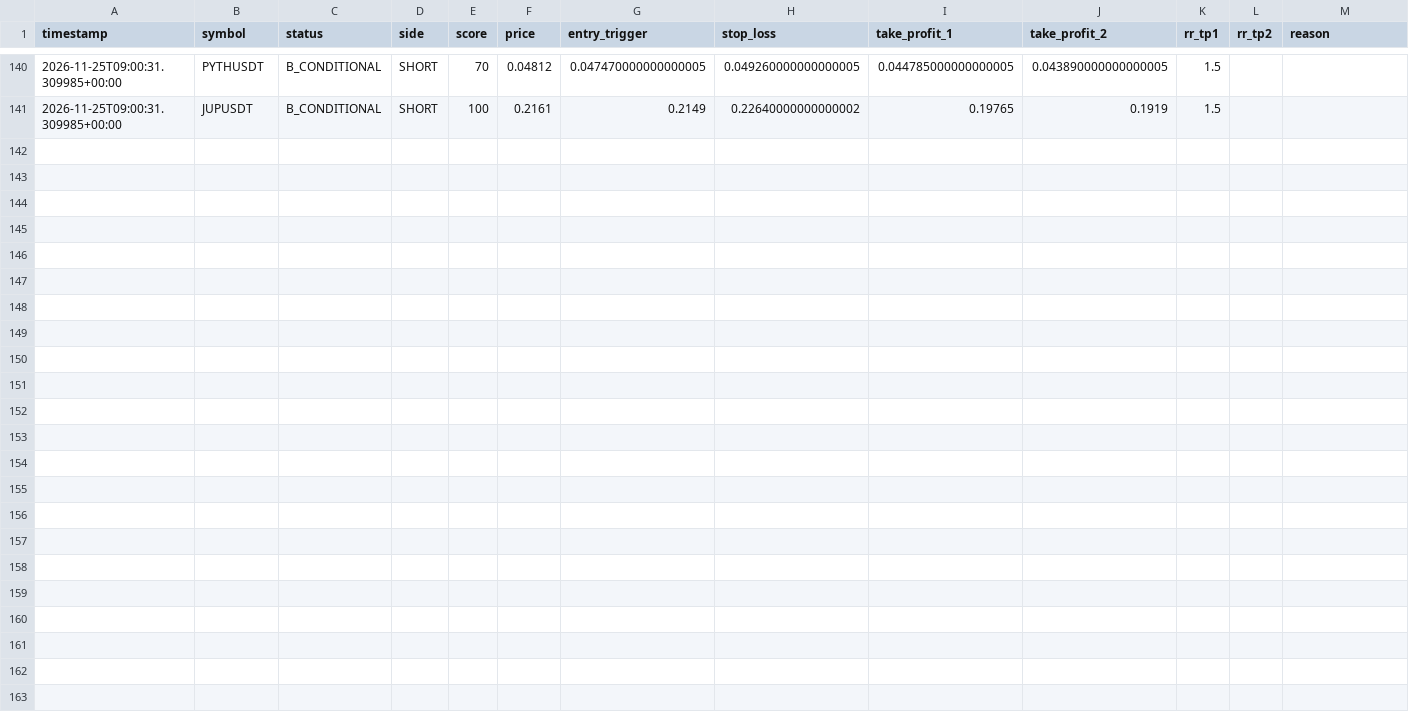
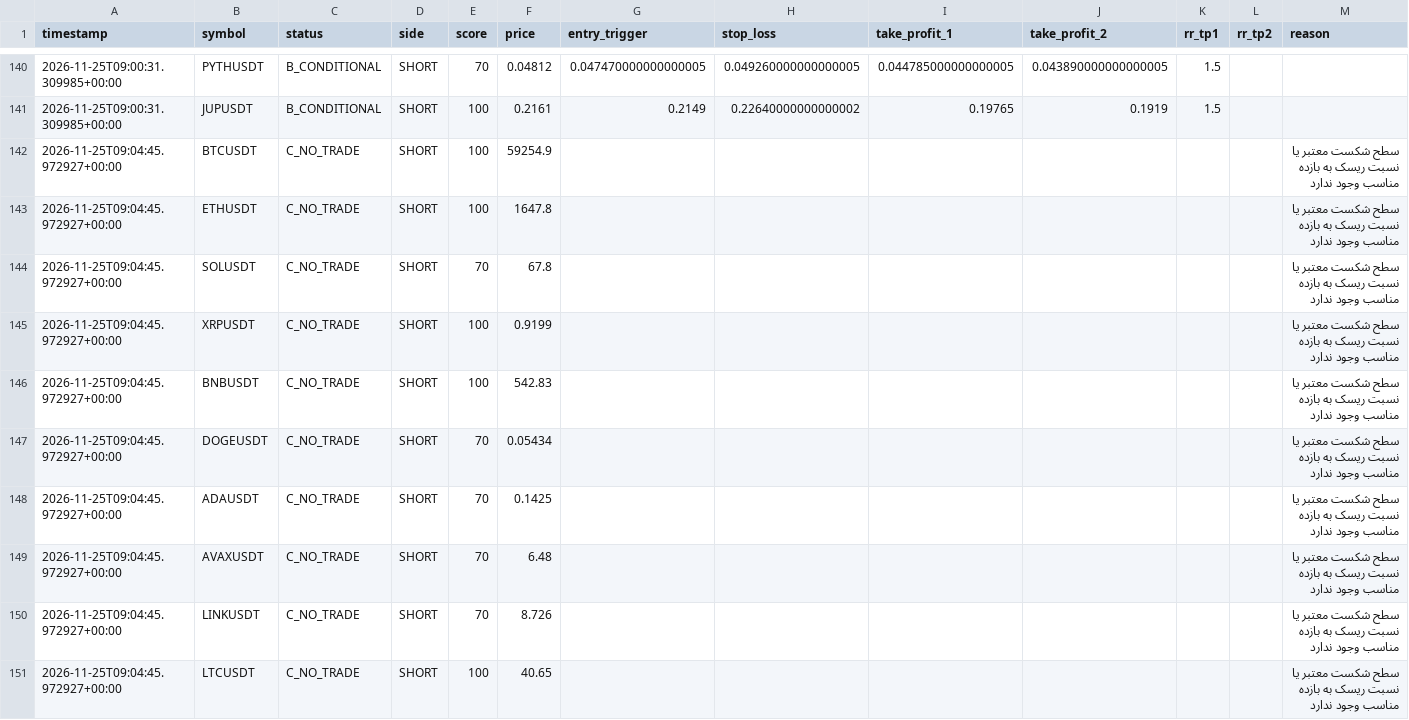
Before and after one commit to geologymehdi416-ui/lbank-ai-trading-bot, a CSV file: signals_log.csv, drawn as a sheet; only a part is shown, gaps mark what is left out; the diff covers the shown part only.

```diff
--- a/signals_log.csv
+++ b/signals_log.csv
@@ -141 +141,11 @@ timestamp,symbol,status,side,score,price,entry_trigger,stop_loss,take_profit_1,t
 2026-11-25T09:00:31.309985+00:00,JUPUSDT,B_CONDITIONAL,SHORT,100,0.2161,0.2149,0.22640000000000002,0.19765,0.1919,1.5,
+2026-11-25T09:04:45.972927+00:00,BTCUSDT,C_NO_TRADE,SHORT,100,59254.9,,,,,,,سطح شکست معتبر یا نسبت ریسک به بازده مناسب وجود ندارد
+2026-11-25T09:04:45.972927+00:00,ETHUSDT,C_NO_TRADE,SHORT,100,1647.8,,,,,,,سطح شکست معتبر یا نسبت ریسک به بازده مناسب وجود ندارد
+2026-11-25T09:04:45.972927+00:00,SOLUSDT,C_NO_TRADE,SHORT,70,67.8,,,,,,,سطح شکست معتبر یا نسبت ریسک به بازده مناسب وجود ندارد
+2026-11-25T09:04:45.972927+00:00,XRPUSDT,C_NO_TRADE,SHORT,100,0.9199,,,,,,,سطح شکست معتبر یا نسبت ریسک به بازده مناسب وجود ندارد
+2026-11-25T09:04:45.972927+00:00,BNBUSDT,C_NO_TRADE,SHORT,100,542.83,,,,,,,سطح شکست معتبر یا نسبت ریسک به بازده مناسب وجود ندارد
+2026-11-25T09:04:45.972927+00:00,DOGEUSDT,C_NO_TRADE,SHORT,70,0.05434,,,,,,,سطح شکست معتبر یا نسبت ریسک به بازده مناسب وجود ندارد
+2026-11-25T09:04:45.972927+00:00,ADAUSDT,C_NO_TRADE,SHORT,70,0.1425,,,,,,,سطح شکست معتبر یا نسبت ریسک به بازده مناسب وجود ندارد
+2026-11-25T09:04:45.972927+00:00,AVAXUSDT,C_NO_TRADE,SHORT,70,6.48,,,,,,,سطح شکست معتبر یا نسبت ریسک به بازده مناسب وجود ندارد
+2026-11-25T09:04:45.972927+00:00,LINKUSDT,C_NO_TRADE,SHORT,70,8.726,,,,,,,سطح شکست معتبر یا نسبت ریسک به بازده مناسب وجود ندارد
+2026-11-25T09:04:45.972927+00:00,LTCUSDT,C_NO_TRADE,SHORT,100,40.65,,,,,,,سطح شکست معتبر یا نسبت ریسک به بازده مناسب وجود ندارد
```
Also changed, not shown: 10 added rows elsewhere in this file, 2 other files.
